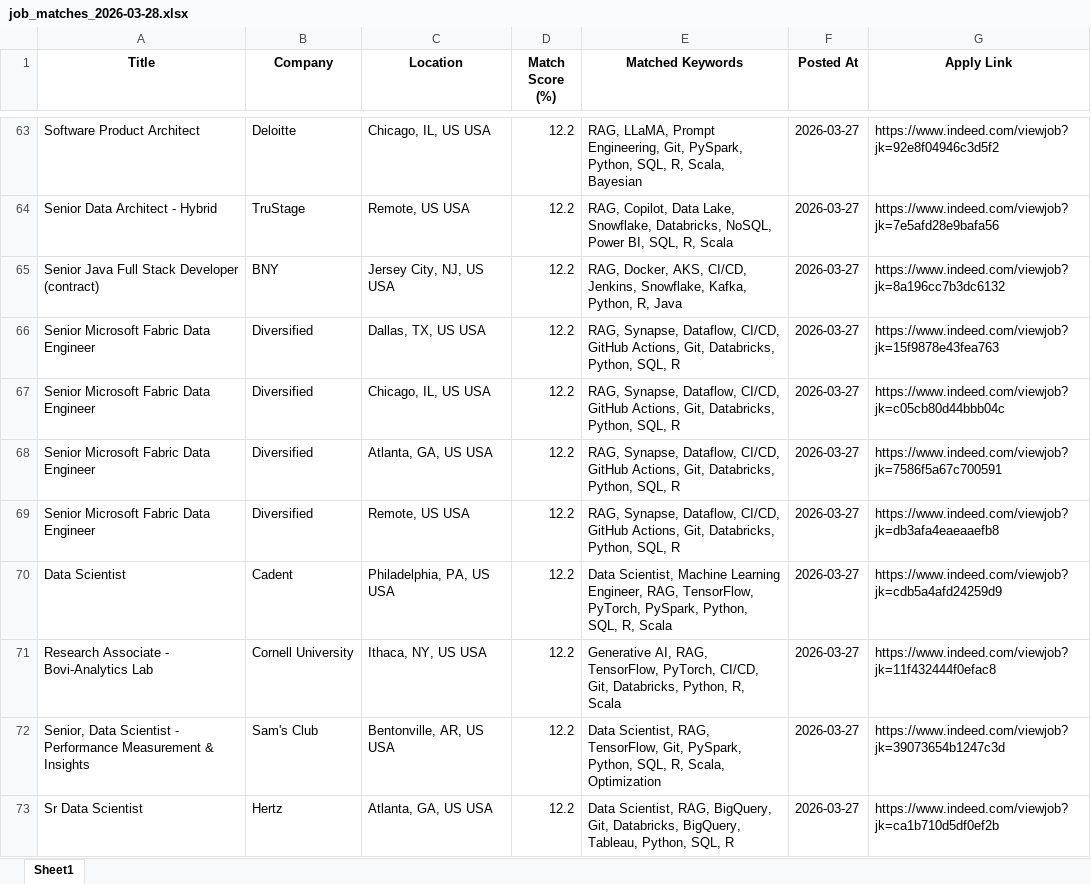
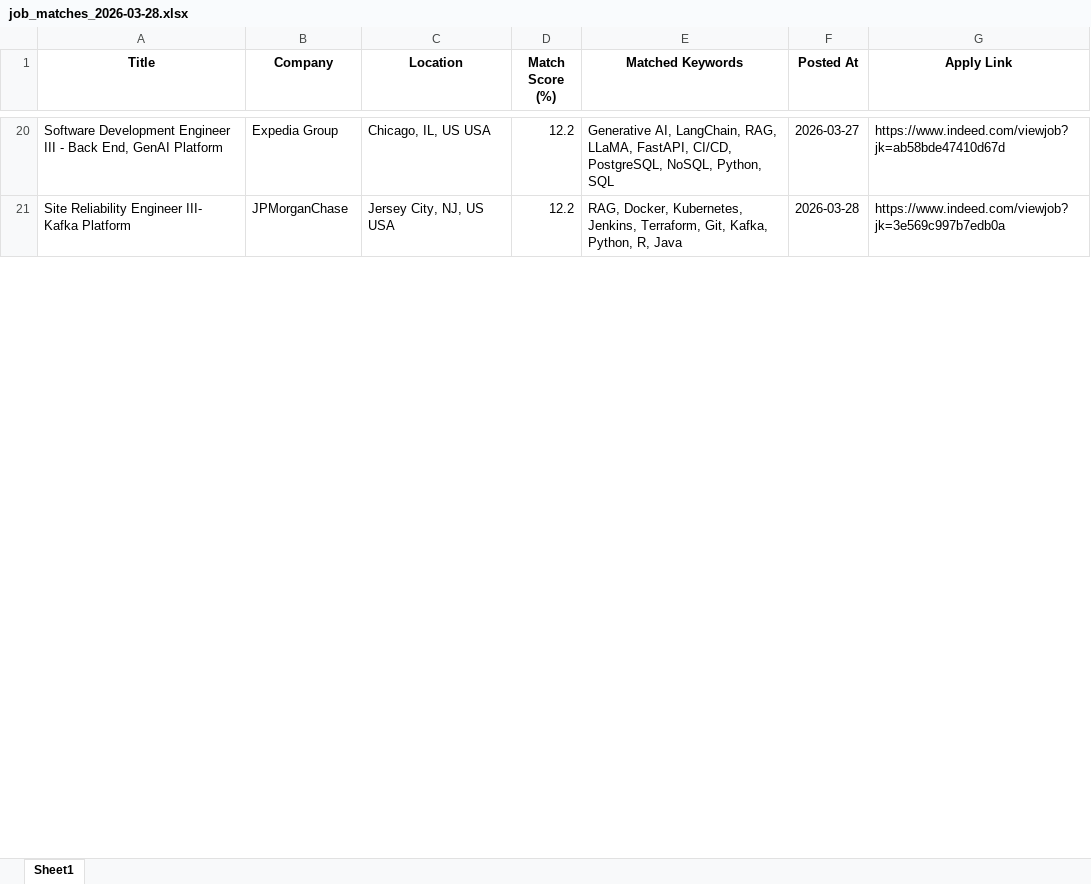
Before and after one commit to ssriramteja/Indeed_job_scrapper_ai, an Excel workbook: daily_matches/job_matches_2026-03-28.xlsx, sheet Sheet1, drawn as a sheet; only a part is shown, gaps mark what is left out; values as stored, in another font and other column widths than the file's, no borders; removed rows and columns are numbered as before the commit, all else as after; the diff covers the shown part only; the diff names each change by its address in the sheet, - before the commit and + after, or states it on an @@ line.

```diff
--- a/daily_matches/job_matches_2026-03-28.xlsx (sheet Sheet1)
+++ b/daily_matches/job_matches_2026-03-28.xlsx (sheet Sheet1)
-A20 (Title): Software Product Architect
+A20 (Title): Software Development Engineer III - Back End, GenAI Platform
-B20 (Company): Deloitte
+B20 (Company): Expedia Group
-E20 (Matched Keywords): RAG, LLaMA, Prompt Engineering, Git, PySpark, Python, SQL, R, Scala, Bayesian
+E20 (Matched Keywords): Generative AI, LangChain, RAG, LLaMA, FastAPI, CI/CD, PostgreSQL, NoSQL, Python, SQL
-G20 (Apply Link): https://www.indeed.com/viewjob?jk=92e8f04946c3d5f2
+G20 (Apply Link): https://www.indeed.com/viewjob?jk=ab58bde47410d67d
-row 64: Senior Data Architect - Hybrid | TruStage | Remote, US USA | 12.2 | RAG, Copilot, Data Lake, Snowflake, Databricks, NoSQL, Power BI, SQL, R, Scala | 2026-03-27 | https://www.indeed.com/viewjob?jk=7e5afd28e9bafa56
-A21 (Title): Senior Java Full Stack Developer (contract)
+A21 (Title): Site Reliability Engineer III- Kafka Platform
-B21 (Company): BNY
+B21 (Company): JPMorganChase
-E21 (Matched Keywords): RAG, Docker, AKS, CI/CD, Jenkins, Snowflake, Kafka, Python,…
+E21 (Matched Keywords): RAG, Docker, Kubernetes, Jenkins, Terraform, Git, Kafka, Python,…
-F21 (Posted At): 2026-03-27
+F21 (Posted At): 2026-03-28
-G21 (Apply Link): https://www.indeed.com/viewjob?jk=8a196cc7b3dc6132
+G21 (Apply Link): https://www.indeed.com/viewjob?jk=3e569c997b7edb0a
-row 66: Senior Microsoft Fabric Data Engineer | Diversified | Dallas, TX, US USA | 12.2 | RAG, Synapse, Dataflow, CI/CD, GitHub Actions, Git, Databricks, Python, SQL, R | 2026-03-27 | https://www.indeed.com/viewjob?jk=15f9878e43fea763
-row 67: Senior Microsoft Fabric Data Engineer | Diversified | Chicago, IL, US USA | 12.2 | RAG, Synapse, Dataflow, CI/CD, GitHub Actions, Git, Databricks, Python, SQL, R | 2026-03-27 | https://www.indeed.com/viewjob?jk=c05cb80d44bbb04c
-row 68: Senior Microsoft Fabric Data Engineer | Diversified | Atlanta, GA, US USA | 12.2 | RAG, Synapse, Dataflow, CI/CD, GitHub Actions, Git, Databricks, Python, SQL, R | 2026-03-27 | https://www.indeed.com/viewjob?jk=7586f5a67c700591
-row 69: Senior Microsoft Fabric Data Engineer | Diversified | Remote, US USA | 12.2 | RAG, Synapse, Dataflow, CI/CD, GitHub Actions, Git, Databricks, Python, SQL, R | 2026-03-27 | https://www.indeed.com/viewjob?jk=db3afa4eaeaaefb8
-row 70: Data Scientist | Cadent | Philadelphia, PA, US USA | 12.2 | Data Scientist, Machine Learning Engineer, RAG, TensorFlow, PyTorch, PySpark, Python, SQL, R, Scala | 2026-03-27 | https://www.indeed.com/viewjob?jk=cdb5a4afd24259d9
-row 71: Research Associate - Bovi-Analytics Lab | Cornell University | Ithaca, NY, US USA | 12.2 | Generative AI, RAG, TensorFlow, PyTorch, CI/CD, Git, Databricks, Python, R, Scala | 2026-03-27 | https://www.indeed.com/viewjob?jk=11f432444f0efac8
-row 72: Senior, Data Scientist - Performance Measurement & Insights | Sam's Club | Bentonville, AR, US USA | 12.2 | Data Scientist, RAG, TensorFlow, Git, PySpark, Python, SQL, R, Scala, Optimization | 2026-03-27 | https://www.indeed.com/viewjob?jk=39073654b1247c3d
-row 73: Sr Data Scientist | Hertz | Atlanta, GA, US USA | 12.2 | Data Scientist, RAG, BigQuery, Git, Databricks, BigQuery, Tableau, Python, SQL, R | 2026-03-27 | https://www.indeed.com/viewjob?jk=ca1b710d5df0ef2b
```
Also changed, not shown: 19 added rows, 68 removed rows and 39 edited cells elsewhere in this sheet, 4 other files.
